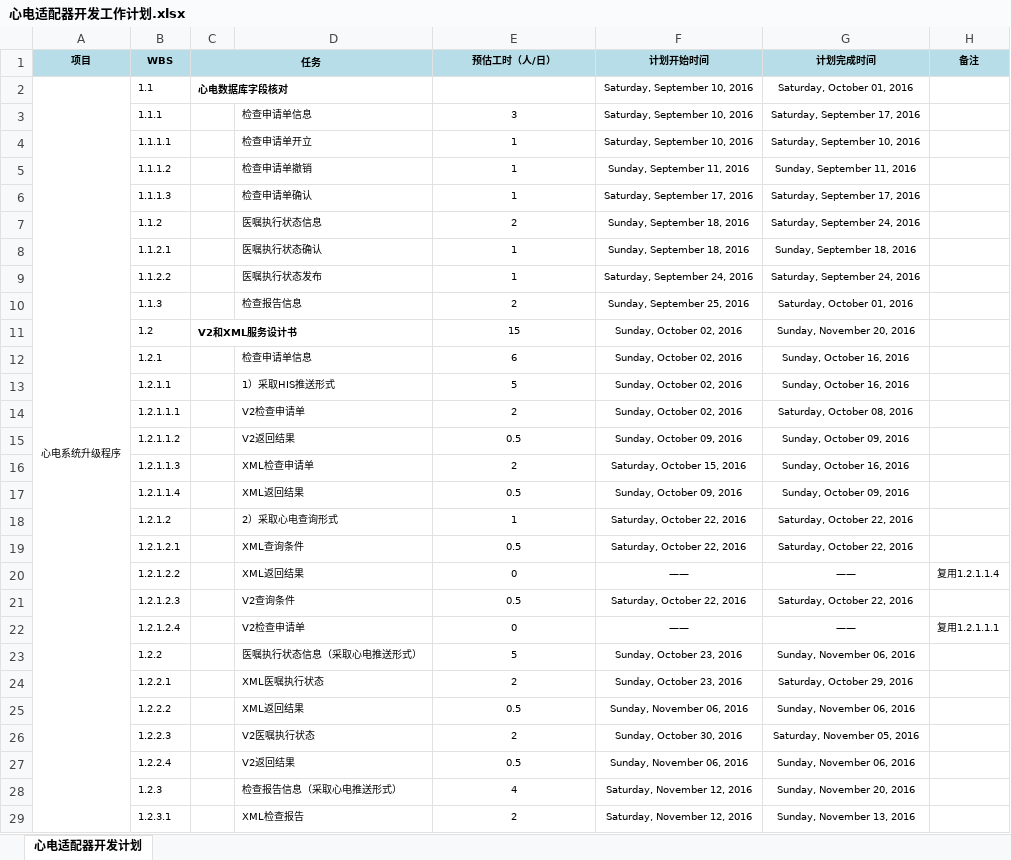
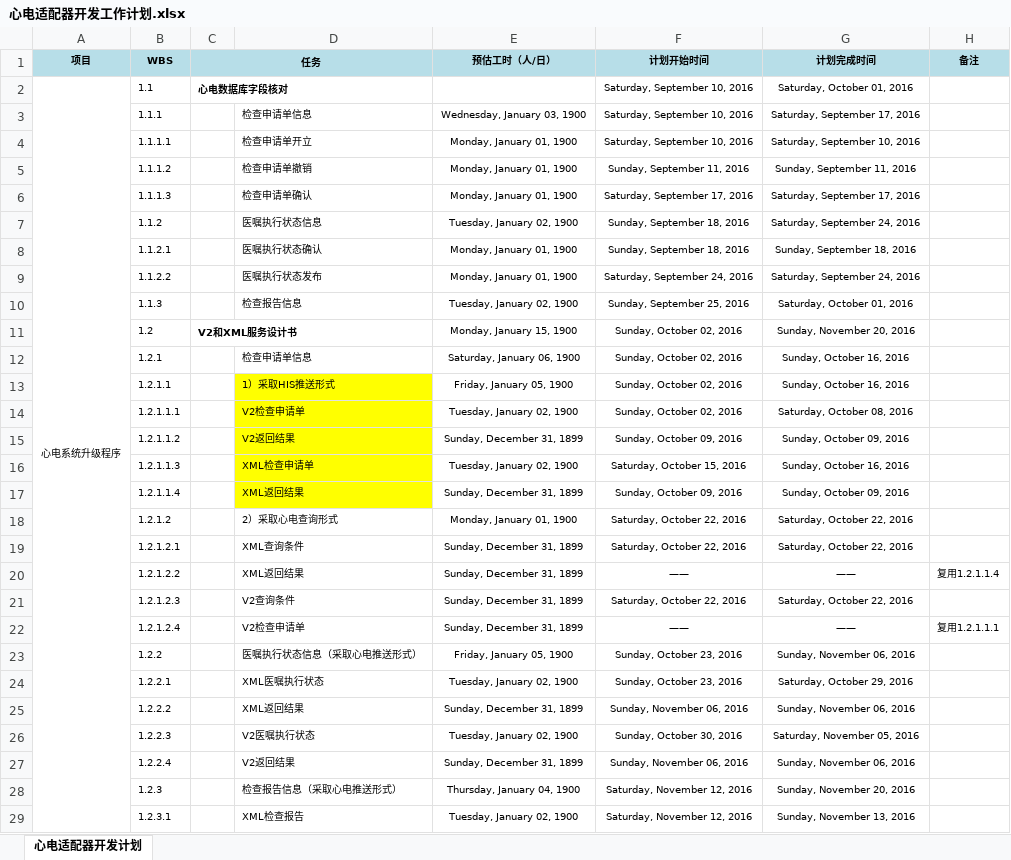
Before and after one commit to medicalhome/szbj-doc, an Excel workbook: 心电适配器开发工作计划.xlsx, sheet 心电适配器开发计划, drawn as a sheet; only a part is shown; values as stored, in another font and other column widths than the file's, no borders; the diff covers the shown part only; the diff names each change by its address in the sheet, - before the commit and + after, or states it on an @@ line.

```diff
--- a/心电适配器开发工作计划.xlsx (sheet 心电适配器开发计划)
+++ b/心电适配器开发工作计划.xlsx (sheet 心电适配器开发计划)
-E3 (预估工时（人/日）): 3
+E3 (预估工时（人/日）): Wednesday, January 03, 1900
-E4:E6 (预估工时（人/日）): 1
+E4:E6 (预估工时（人/日）): Monday, January 01, 1900
-E7 (预估工时（人/日）): 2
+E7 (预估工时（人/日）): Tuesday, January 02, 1900
-E8:E9 (预估工时（人/日）): 1
+E8:E9 (预估工时（人/日）): Monday, January 01, 1900
-E10 (预估工时（人/日）): 2
+E10 (预估工时（人/日）): Tuesday, January 02, 1900
-E11 (预估工时（人/日）): 15
+E11 (预估工时（人/日）): Monday, January 15, 1900
-E12 (预估工时（人/日）): 6
+E12 (预估工时（人/日）): Saturday, January 06, 1900
-D13:D17 fill: none
+D13:D17 fill: #FFFF00
-E13 (预估工时（人/日）): 5
+E13 (预估工时（人/日）): Friday, January 05, 1900
-E14 (预估工时（人/日）): 2
+E14 (预估工时（人/日）): Tuesday, January 02, 1900
-E15 (预估工时（人/日）): 0.5
+E15 (预估工时（人/日）): Sunday, December 31, 1899
-E16 (预估工时（人/日）): 2
+E16 (预估工时（人/日）): Tuesday, January 02, 1900
-E17 (预估工时（人/日）): 0.5
+E17 (预估工时（人/日）): Sunday, December 31, 1899
-E18 (预估工时（人/日）): 1
+E18 (预估工时（人/日）): Monday, January 01, 1900
-E19 (预估工时（人/日）): 0.5
+E19 (预估工时（人/日）): Sunday, December 31, 1899
-E20 (预估工时（人/日）): 0
+E20 (预估工时（人/日）): Sunday, December 31, 1899
-E21 (预估工时（人/日）): 0.5
+E21 (预估工时（人/日）): Sunday, December 31, 1899
-E22 (预估工时（人/日）): 0
+E22 (预估工时（人/日）): Sunday, December 31, 1899
-E23 (预估工时（人/日）): 5
+E23 (预估工时（人/日）): Friday, January 05, 1900
-E24 (预估工时（人/日）): 2
+E24 (预估工时（人/日）): Tuesday, January 02, 1900
-E25 (预估工时（人/日）): 0.5
+E25 (预估工时（人/日）): Sunday, December 31, 1899
-E26 (预估工时（人/日）): 2
+E26 (预估工时（人/日）): Tuesday, January 02, 1900
-E27 (预估工时（人/日）): 0.5
+E27 (预估工时（人/日）): Sunday, December 31, 1899
-E28 (预估工时（人/日）): 4
+E28 (预估工时（人/日）): Thursday, January 04, 1900
-E29 (预估工时（人/日）): 2
+E29 (预估工时（人/日）): Tuesday, January 02, 1900
```
Also changed, not shown: 1 removed row, 39 edited cells and cell formats elsewhere in this sheet.
